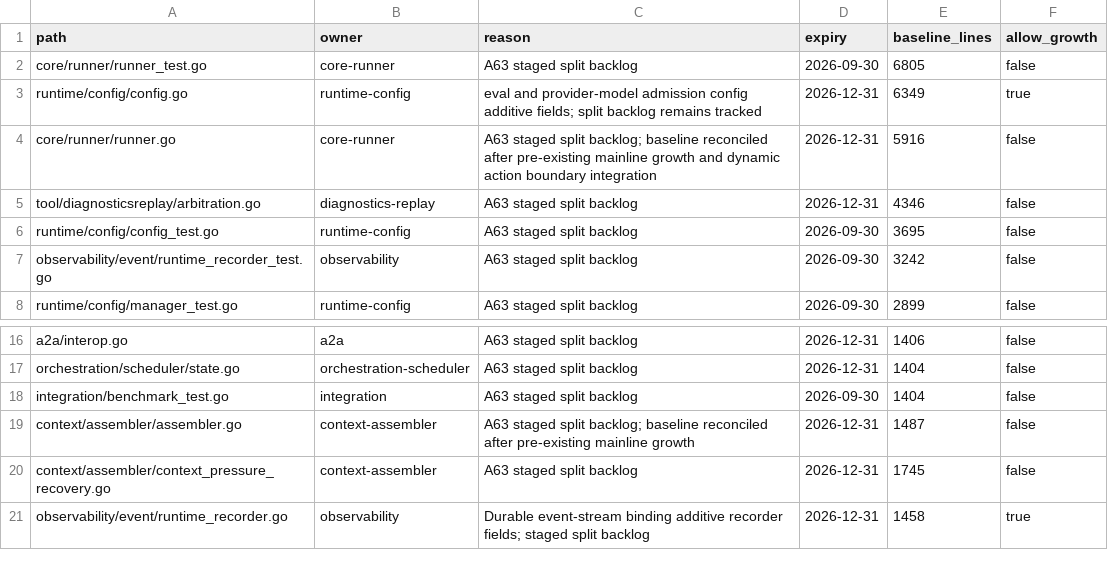
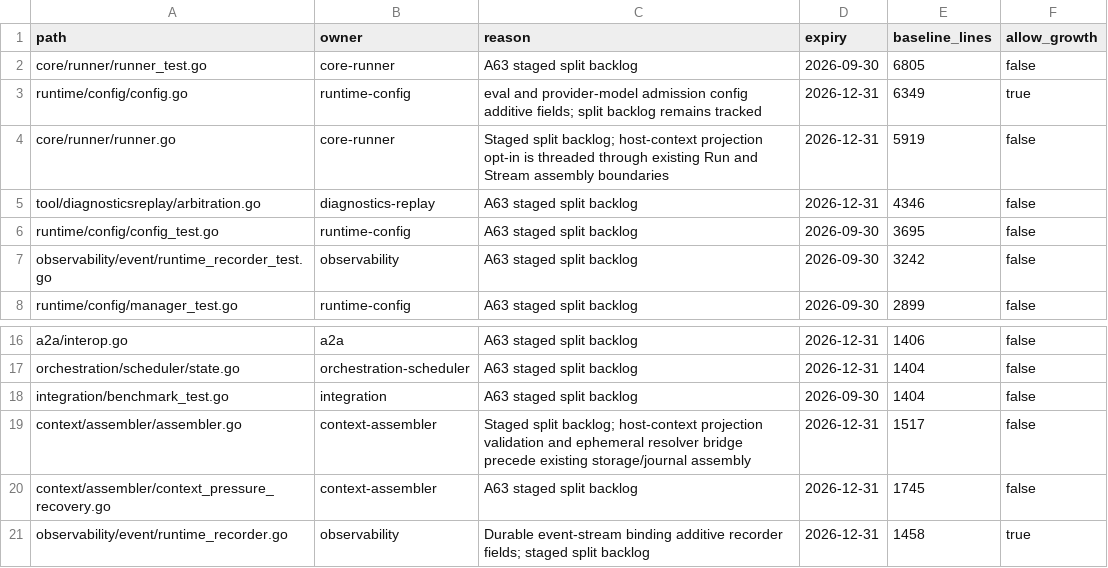
Before and after one commit to FelixSeptem/baymax, a CSV file: openspec/governance/go-file-line-budget-exceptions.csv, drawn as a sheet; only a part is shown, gaps mark what is left out.

Commit message:
feat(context): establish host projection handoff contract

```diff
--- a/openspec/governance/go-file-line-budget-exceptions.csv
+++ b/openspec/governance/go-file-line-budget-exceptions.csv
@@ -3,3 +3,3 @@ core/runner/runner_test.go,core-runner,A63 staged split backlog,2026-09-30,6805,
 runtime/config/config.go,runtime-config,eval and provider-model admission config additive fields; split backlog remains tracked,2026-12-31,6349,true
-core/runner/runner.go,core-runner,A63 staged split backlog; baseline reconciled after pre-existing mainline growth and dynamic action boundary integration,2026-12-31,5916,false
+core/runner/runner.go,core-runner,Staged split backlog; host-context projection opt-in is threaded through existing Run and Stream assembly boundaries,2026-12-31,5919,false
 tool/diagnosticsreplay/arbitration.go,diagnostics-replay,A63 staged split backlog,2026-12-31,4346,false
@@ -18,3 +18,3 @@ orchestration/scheduler/state.go,orchestration-scheduler,A63 staged split backlo
 integration/benchmark_test.go,integration,A63 staged split backlog,2026-09-30,1404,false
-context/assembler/assembler.go,context-assembler,A63 staged split backlog; baseline reconciled after pre-existing mainline growth,2026-12-31,1487,false
+context/assembler/assembler.go,context-assembler,Staged split backlog; host-context projection validation and ephemeral resolver bridge precede existing storage/journal assembly,2026-12-31,1517,false
 context/assembler/context_pressure_recovery.go,context-assembler,A63 staged split backlog,2026-12-31,1745,false
```
Also changed, not shown: 51 other files.
